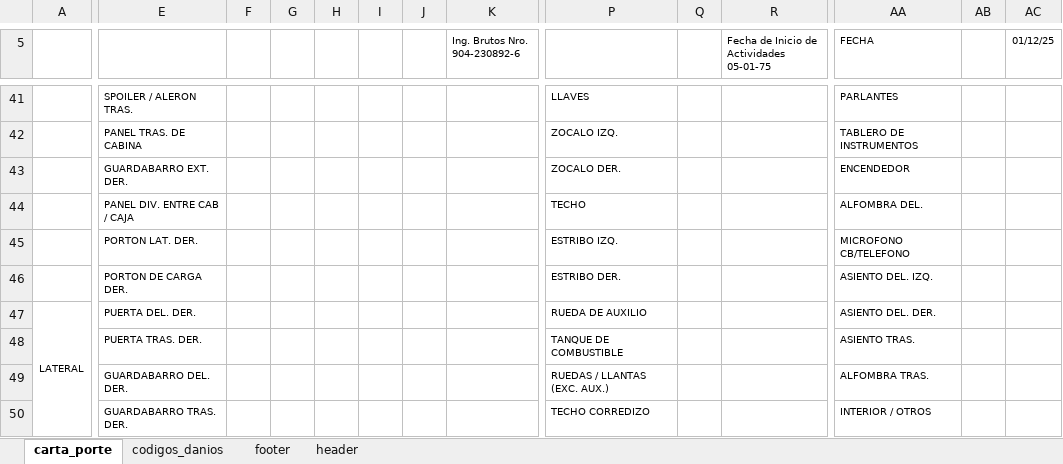
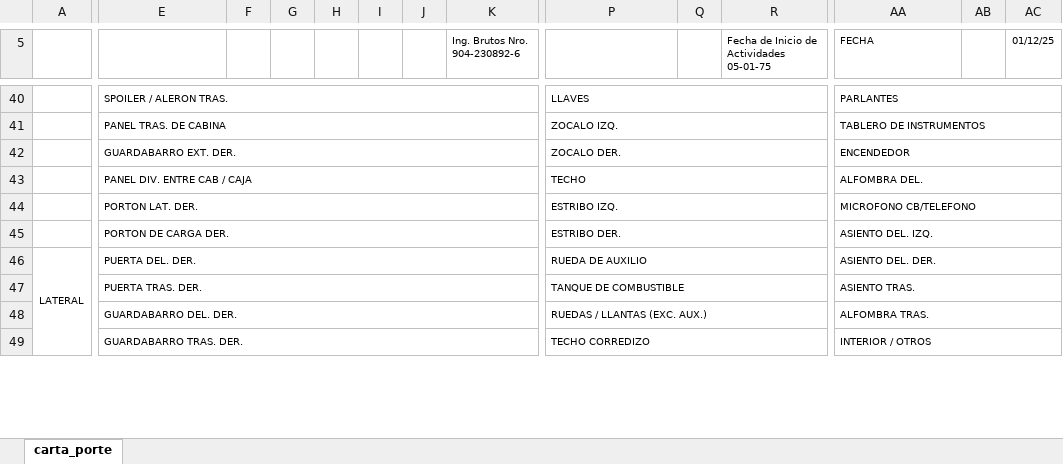
Before and after one commit to SebaElsener/webCarTrack, an Excel workbook: templates/plantilla_carta_porte.xlsx, sheet carta_porte, drawn as a sheet; only a part is shown, gaps mark what is left out; values as stored, in another font and other column widths than the file's, no borders; charts and pictures not drawn; addresses are those after the commit; the diff covers the shown part only; the diff names each change by its address in the sheet, - before the commit and + after, or states it on an @@ line.

Commit message:
Finalizando cartaporte, ultimos retoques

```diff
--- a/templates/plantilla_carta_porte.xlsx (sheet carta_porte)
+++ b/templates/plantilla_carta_porte.xlsx (sheet carta_porte)
-sheet tab: codigos_danios
-sheet tab: footer
-sheet tab: header
+E40:K40 merged
+P40:V40 merged
+AA40:AC40 merged
+E41:K41 merged
+P41:V41 merged
+AA41:AC41 merged
+E42:K42 merged
+P42:V42 merged
+AA42:AC42 merged
+E43:K43 merged
+P43:V43 merged
+AA43:AC43 merged
+E44:K44 merged
+P44:V44 merged
+AA44:AC44 merged
+E45:K45 merged
+P45:V45 merged
+AA45:AC45 merged
+E46:K46 merged
+P46:V46 merged
+AA46:AC46 merged
+E47:K47 merged
+P47:V47 merged
+AA47:AC47 merged
+E48:K48 merged
+P48:V48 merged
+AA48:AC48 merged
+E49:K49 merged
+P49:V49 merged
+AA49:AC49 merged
```
Also changed, not shown: 1 removed row, 3 edited cells, cell formats, merged cells and row numbers in column A elsewhere in this sheet, charts or pictures, 13 other files.
